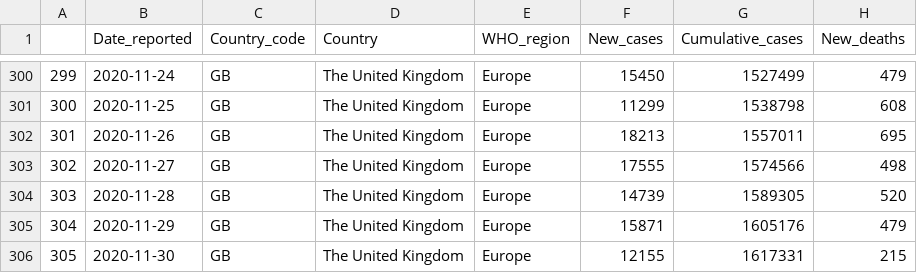
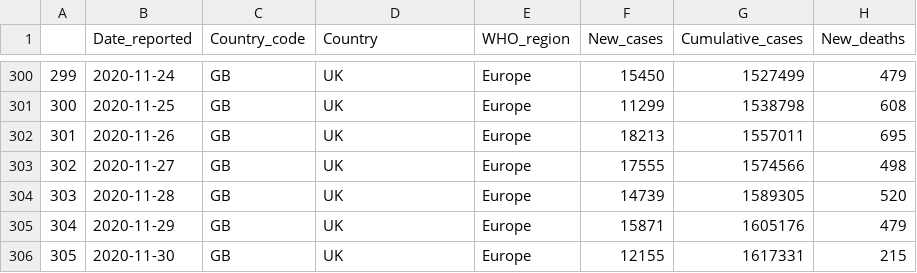
Before and after one commit to zengfung/CovidSpreadAnalysis, a CSV file: who_new_response.csv, drawn as a sheet; only a part is shown, gaps mark what is left out; the diff covers the shown part only; the diff names each change by its address in the sheet, - before the commit and + after, or states it on an @@ line.

```diff
--- a/who_new_response.csv
+++ b/who_new_response.csv
-D300:D306 (Country): The United Kingdom
+D300:D306 (Country): UK
```
Also changed, not shown: 54 edited cells elsewhere in this file, 2 other files.
